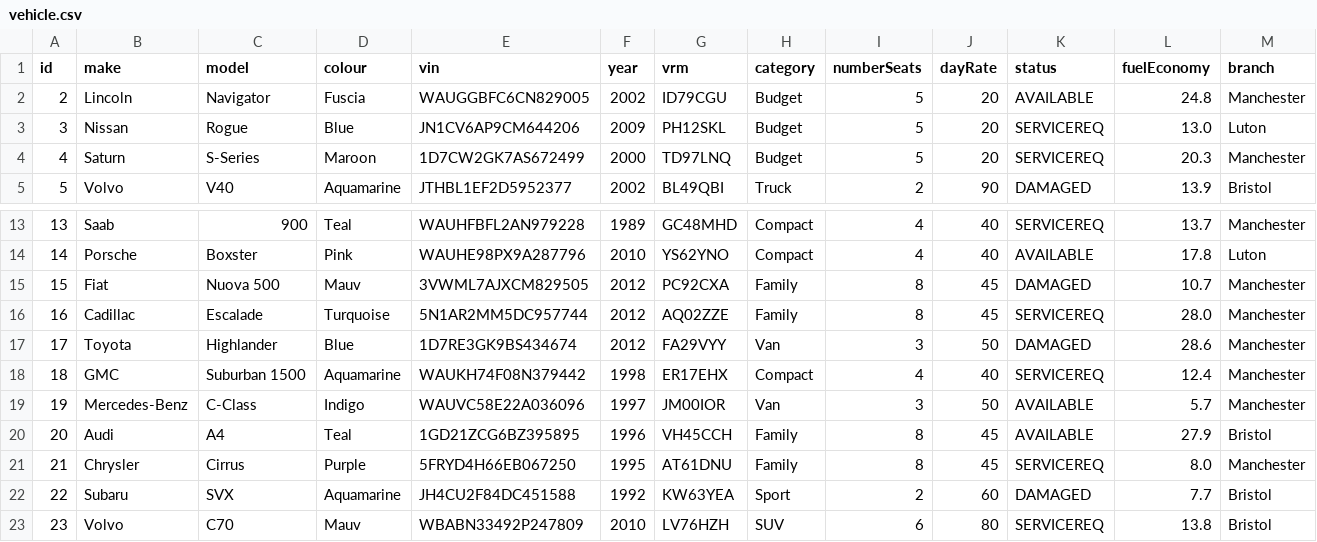
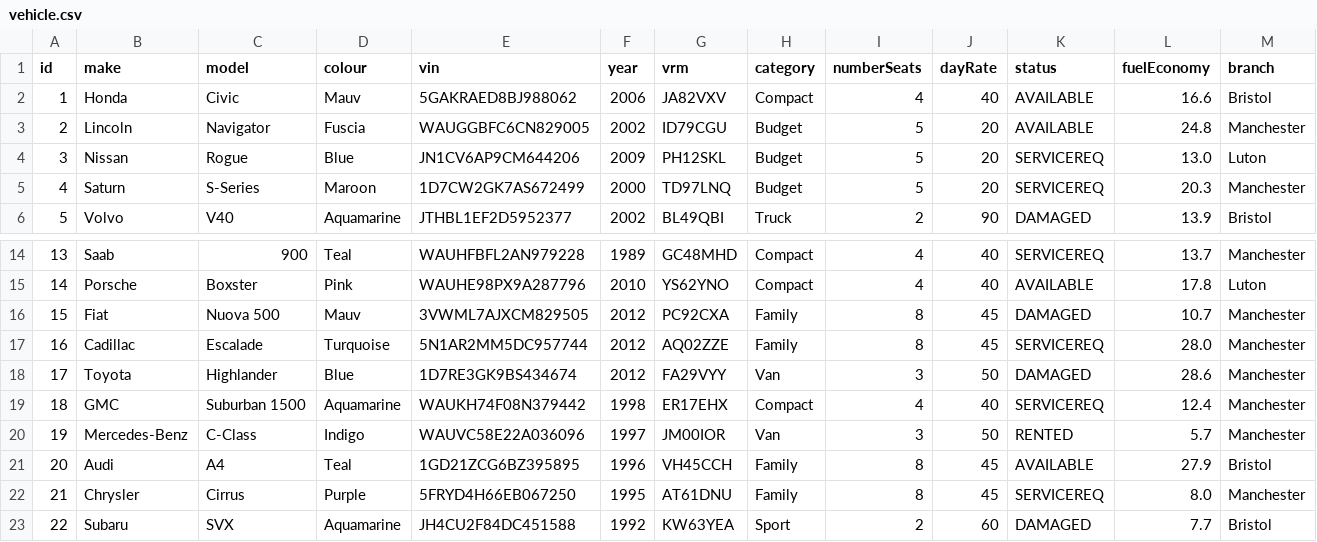
Before and after one commit to moore-mac/vehicle-rental-manager, a CSV file: backend/data/vehicle.csv, drawn as a sheet; only a part is shown, gaps mark what is left out; the shorter side is filled out with more unchanged rows.

Commit message:
revert/vehicles-csv

```diff
--- a/backend/data/vehicle.csv
+++ b/backend/data/vehicle.csv
@@ -1,2 +1,3 @@
 id,make,model,colour,vin,year,vrm,category,numberSeats,dayRate,status,fuelEconomy,branch
+1,Honda,Civic,Mauv,5GAKRAED8BJ988062,2006,JA82VXV,Compact,4,40,AVAILABLE,16.6,Bristol
 2,Lincoln,Navigator,Fuscia,WAUGGBFC6CN829005,2002,ID79CGU,Budget,5,20,AVAILABLE,24.8,Manchester
@@ -18,3 +19,3 @@ id,make,model,colour,vin,year,vrm,category,numberSeats,dayRate,status,fuelEconom
 18,GMC,Suburban 1500,Aquamarine,WAUKH74F08N379442,1998,ER17EHX,Compact,4,40,SERVICEREQ,12.4,Manchester
-19,Mercedes-Benz,C-Class,Indigo,WAUVC58E22A036096,1997,JM00IOR,Van,3,50,AVAILABLE,5.7,Manchester
+19,Mercedes-Benz,C-Class,Indigo,WAUVC58E22A036096,1997,JM00IOR,Van,3,50,RENTED,5.7,Manchester
 20,Audi,A4,Teal,1GD21ZCG6BZ395895,1996,VH45CCH,Family,8,45,AVAILABLE,27.9,Bristol
```
